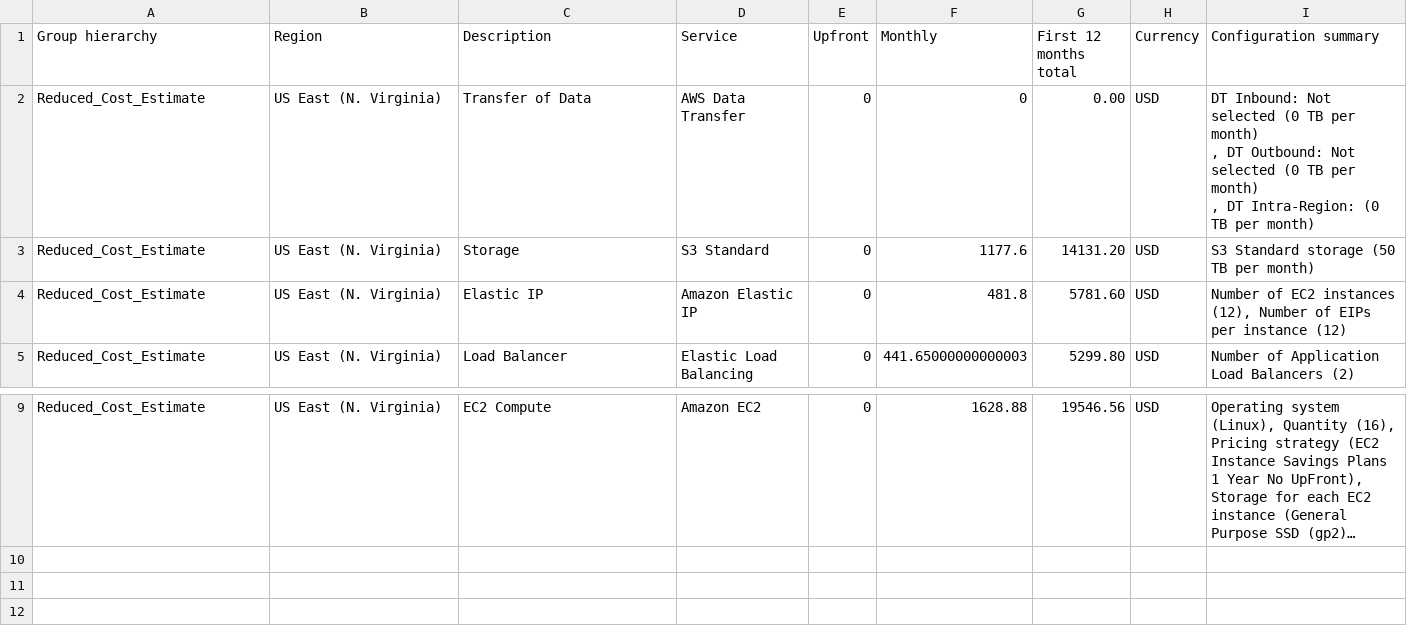
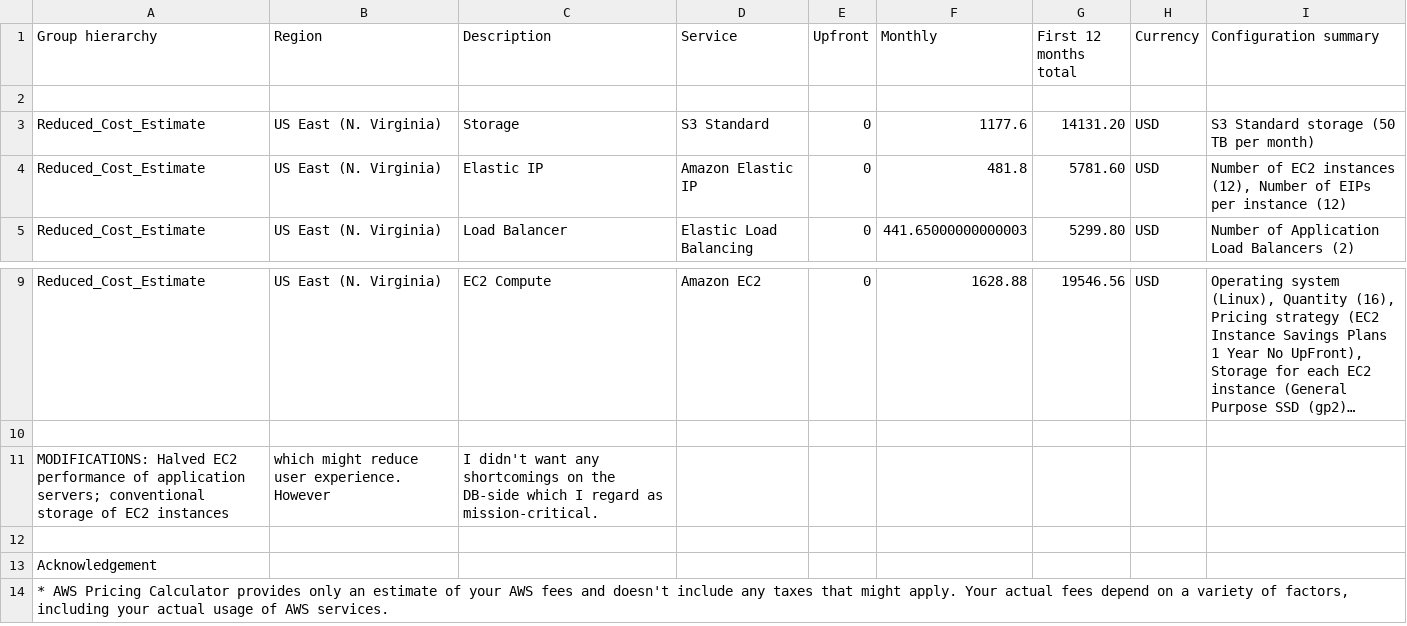
Before and after one commit to asiopueo/aws_ca_project2, a CSV file: task2/Reduced_Cost_Estimate.csv, drawn as a sheet; only a part is shown, gaps mark what is left out; the shorter side is filled out with more unchanged rows; long unchanged cells end in …; ↵ is a line break in a cell; the diff names each change by its address in the sheet, - before the commit and + after, or states it on an @@ line.

```diff
--- a/task2/Reduced_Cost_Estimate.csv
+++ b/task2/Reduced_Cost_Estimate.csv
-row 2: Reduced_Cost_Estimate | US East (N. Virginia) | Transfer of Data | AWS Data Transfer | 0 | 0 | 0.00 | USD | DT Inbound: Not selected (0 TB per month) ↵ , DT Outbound: Not selected (0 TB per month) ↵ , DT Intra-Region: (0 TB per month)
+row 2: (empty)
-row 11: (empty)
+row 11: MODIFICATIONS: Halved EC2 performance of application servers; conventional storage of EC2 instances | which might reduce user experience. However | I didn't want any shortcomings on the DB-side which I regard as mission-critical.
```
Also changed, not shown: task2/Increased_Cost_Estimate.csv, task2/Initial_Cost_Estimate.csv.
